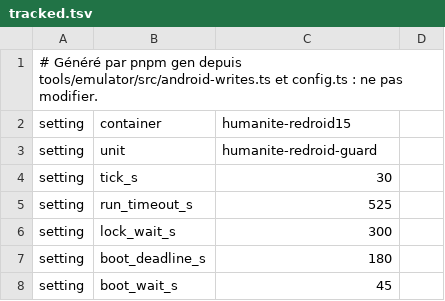
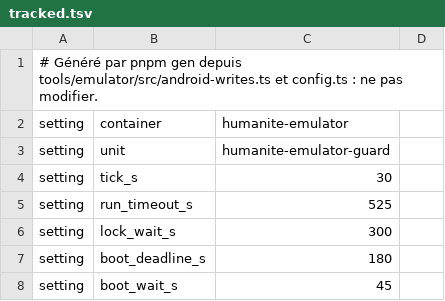
Before and after one commit to alexandre-vl/humanite-app, a TSV file: tools/emulator/root/tracked.tsv, drawn as a sheet; only a part is shown.

Commit message:
refactor(emulator): un seul nom pour tout ce que l’émulateur laisse sur l’hôte
`humanite-redroid` était écrit dans onze endroits — conteneur, réseau, volume,
unité systemd, /usr/local/libexec, /run, format du statut, préfixe des messages —
alors que Redroid est l’image qu’on lance, pas le nom que l’hôte doit porter.
`EMULATOR.name` les construit tous, et `lib.sh` n’en écrit plus qu’un.

- le préfixe de `say` était le seul littéral qu’aucun test ne comparait à la
  configuration : un renommage l’aurait manqué sans rien casser ;
- `root-files.test.ts` ne compare plus des lignes mais ce que le shell construit :
  il source lib.sh et lui demande $NAME, $LIB, $RUN, $TRACKED, $STATUS_FORMAT et un
  message, ce qui laisse le script libre de les dériver ;
- `STATUS_FORMAT` et le sous-dossier de XDG_RUNTIME_DIR viennent de la
  configuration, plus d’une constante de module ;
- `humanite-gradle-build` devient `humanite-emulator-gradle` : toutes les unités
  transitoires sous un seul préfixe ;
- docker.test.ts et commands.test.ts figeaient les noms ; ils figent désormais la
  forme de la ligne, les noms venant de la configuration.

Rien n’est encore installé sous /usr/local ni /run : la fenêtre du renommage était
ouverte. Restent sur l’hôte, de la phase 0a, le volume `humanite-redroid15-data` et
le réseau `humanite-redroid-net`, que `emulator:up` ne touchera plus.

```diff
--- a/tools/emulator/root/tracked.tsv
+++ b/tools/emulator/root/tracked.tsv
@@ -1,4 +1,4 @@
 # Généré par pnpm gen depuis tools/emulator/src/android-writes.ts et config.ts : ne pas modifier.
-setting	container	humanite-redroid15
-setting	unit	humanite-redroid-guard
+setting	container	humanite-emulator
+setting	unit	humanite-emulator-guard
 setting	tick_s	30
```
Also changed, not shown: 15 other files.
